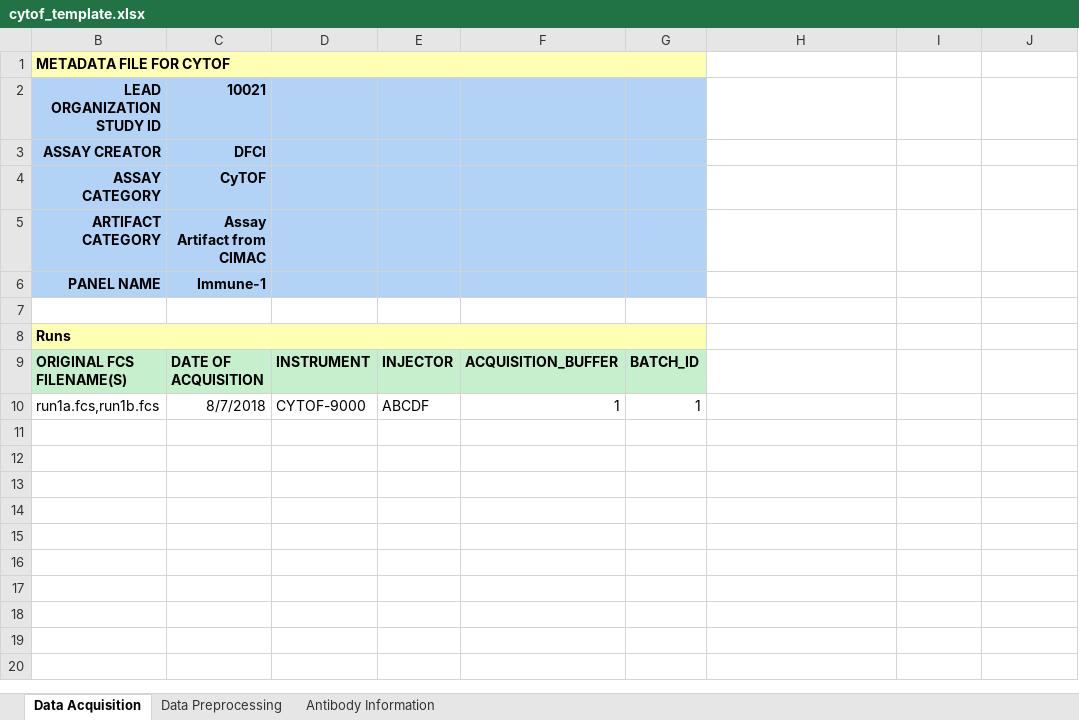
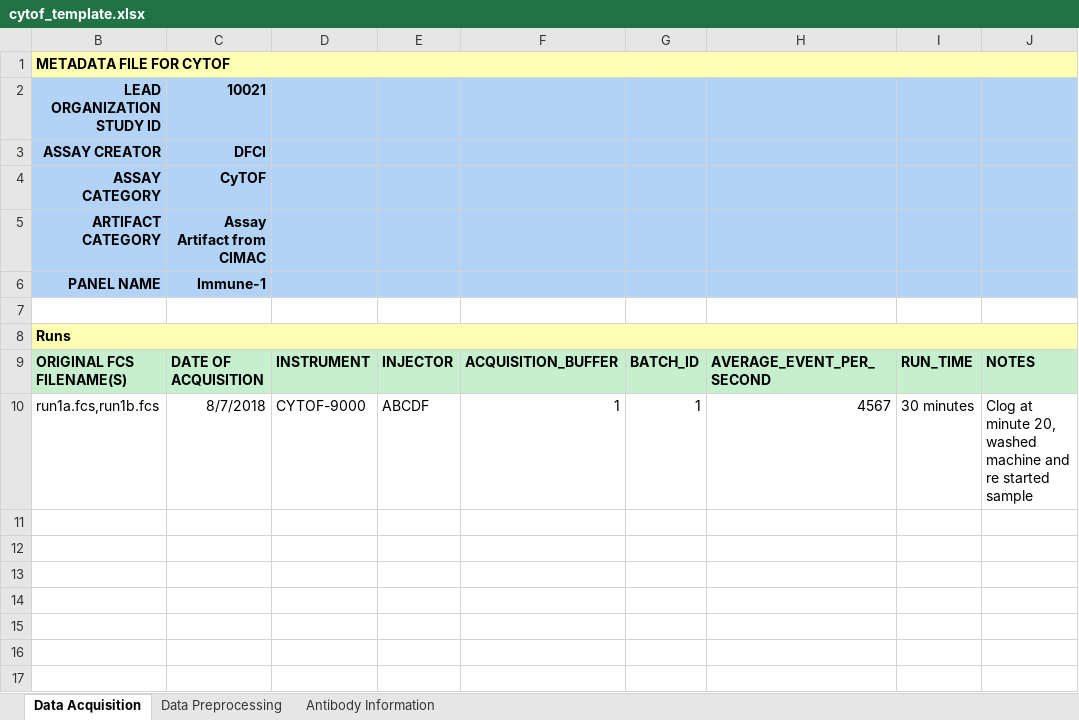
Before and after one commit to CIMAC-CIDC/cidc-schemas, an Excel workbook: template_examples/cytof_template.xlsx, sheet Data Acquisition, drawn as a sheet; only a part is shown; the shorter side is filled out with more unchanged rows; values as stored, in another font and other column widths than the file's, no borders; the diff names each change by its address in the sheet, - before the commit and + after, or states it on an @@ line.

Commit message:
Cytof working group feedback (#58)

```diff
--- a/template_examples/cytof_template.xlsx (sheet Data Acquisition)
+++ b/template_examples/cytof_template.xlsx (sheet Data Acquisition)
-B1:G1 merged
+B1:J1 merged
-H1:J1 fill: none
+H1:J1 fill: #FFFFB3
-H2:J6 fill: none
+H2:J6 fill: #B2D2F6
-B8:G8 merged
+B8:J8 merged
-H8:J8 fill: none
+H8:J8 fill: #FFFFB3
-H9: (empty)
+H9: AVERAGE_EVENT_PER_SECOND
-H9:J9 fill: none
+H9:J9 fill: #C6EFCE
-I9: (empty)
+I9: RUN_TIME
-J9: (empty)
+J9: NOTES
-H10: (empty)
+H10: 4567
-I10: (empty)
+I10: 30 minutes
-J10: (empty)
+J10: Clog at minute 20, washed machine and re started sample
```
Also changed, not shown: sheet Antibody Information, 3 other files.
